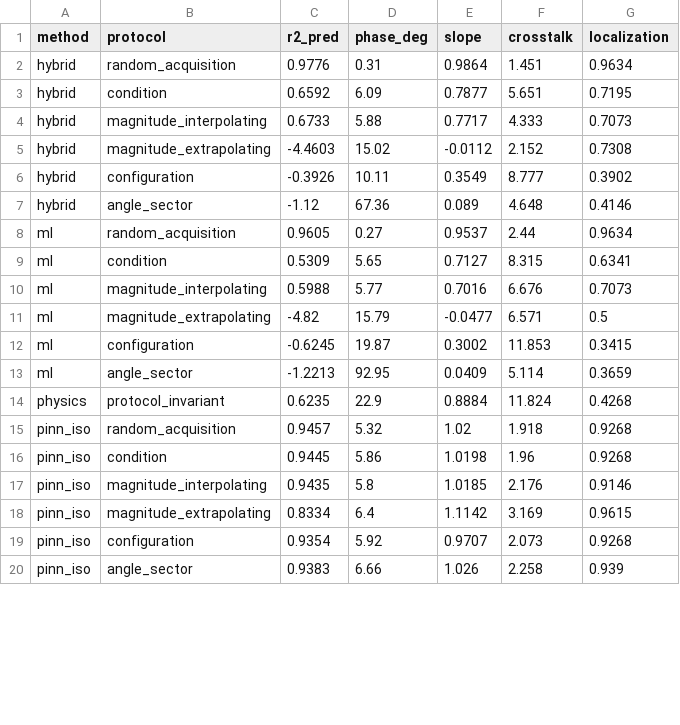
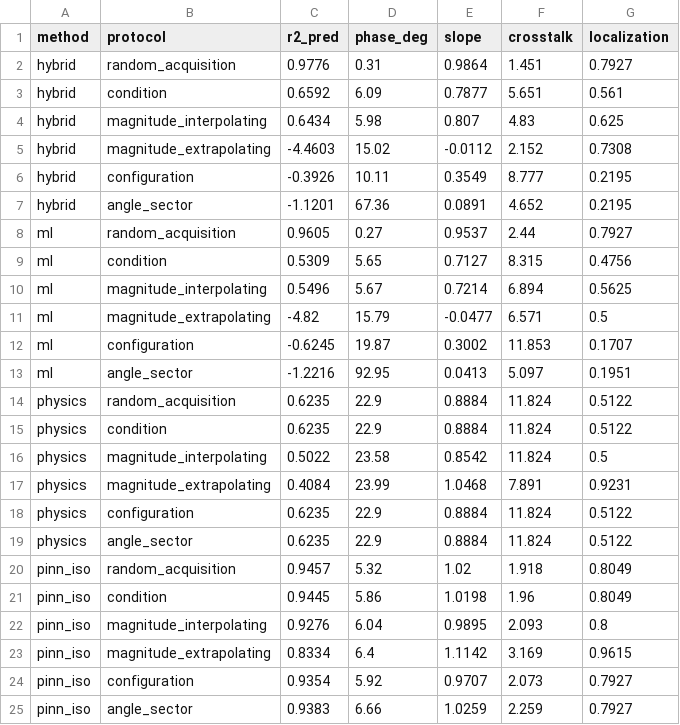
Before and after one commit to M-Nouioua/rk4-rotor-unbalance-estimation, a CSV file: analysis/fig_data/factor_matrix.csv, drawn as a sheet; only a part is shown; the diff covers the shown part only.

```diff
--- a/analysis/fig_data/factor_matrix.csv
+++ b/analysis/fig_data/factor_matrix.csv
@@ -1,20 +1,25 @@
 method,protocol,r2_pred,phase_deg,slope,crosstalk,localization
-hybrid,random_acquisition,0.9776,0.31,0.9864,1.451,0.9634
-hybrid,condition,0.6592,6.09,0.7877,5.651,0.7195
-hybrid,magnitude_interpolating,0.6733,5.88,0.7717,4.333,0.7073
+hybrid,random_acquisition,0.9776,0.31,0.9864,1.451,0.7927
+hybrid,condition,0.6592,6.09,0.7877,5.651,0.561
+hybrid,magnitude_interpolating,0.6434,5.98,0.807,4.83,0.625
 hybrid,magnitude_extrapolating,-4.4603,15.02,-0.0112,2.152,0.7308
-hybrid,configuration,-0.3926,10.11,0.3549,8.777,0.3902
-hybrid,angle_sector,-1.12,67.36,0.089,4.648,0.4146
-ml,random_acquisition,0.9605,0.27,0.9537,2.44,0.9634
-ml,condition,0.5309,5.65,0.7127,8.315,0.6341
-ml,magnitude_interpolating,0.5988,5.77,0.7016,6.676,0.7073
+hybrid,configuration,-0.3926,10.11,0.3549,8.777,0.2195
+hybrid,angle_sector,-1.1201,67.36,0.0891,4.652,0.2195
+ml,random_acquisition,0.9605,0.27,0.9537,2.44,0.7927
+ml,condition,0.5309,5.65,0.7127,8.315,0.4756
+ml,magnitude_interpolating,0.5496,5.67,0.7214,6.894,0.5625
 ml,magnitude_extrapolating,-4.82,15.79,-0.0477,6.571,0.5
-ml,configuration,-0.6245,19.87,0.3002,11.853,0.3415
-ml,angle_sector,-1.2213,92.95,0.0409,5.114,0.3659
-physics,protocol_invariant,0.6235,22.9,0.8884,11.824,0.4268
-pinn_iso,random_acquisition,0.9457,5.32,1.02,1.918,0.9268
-pinn_iso,condition,0.9445,5.86,1.0198,1.96,0.9268
-pinn_iso,magnitude_interpolating,0.9435,5.8,1.0185,2.176,0.9146
+ml,configuration,-0.6245,19.87,0.3002,11.853,0.1707
+ml,angle_sector,-1.2216,92.95,0.0413,5.097,0.1951
+physics,random_acquisition,0.6235,22.9,0.8884,11.824,0.5122
+physics,condition,0.6235,22.9,0.8884,11.824,0.5122
+physics,magnitude_interpolating,0.5022,23.58,0.8542,11.824,0.5
+physics,magnitude_extrapolating,0.4084,23.99,1.0468,7.891,0.9231
+physics,configuration,0.6235,22.9,0.8884,11.824,0.5122
+physics,angle_sector,0.6235,22.9,0.8884,11.824,0.5122
+pinn_iso,random_acquisition,0.9457,5.32,1.02,1.918,0.8049
+pinn_iso,condition,0.9445,5.86,1.0198,1.96,0.8049
+pinn_iso,magnitude_interpolating,0.9276,6.04,0.9895,2.093,0.8
 pinn_iso,magnitude_extrapolating,0.8334,6.4,1.1142,3.169,0.9615
-pinn_iso,configuration,0.9354,5.92,0.9707,2.073,0.9268
-pinn_iso,angle_sector,0.9383,6.66,1.026,2.258,0.939
+pinn_iso,configuration,0.9354,5.92,0.9707,2.073,0.7927
+pinn_iso,angle_sector,0.9383,6.66,1.0259,2.259,0.7927
```
Also changed, not shown: 3 added rows, 3 removed rows and 18 edited cells elsewhere in this file, analysis/fig_data/blind_points.csv, analysis/fig_data/pinn_blind.csv, 37 other files.
